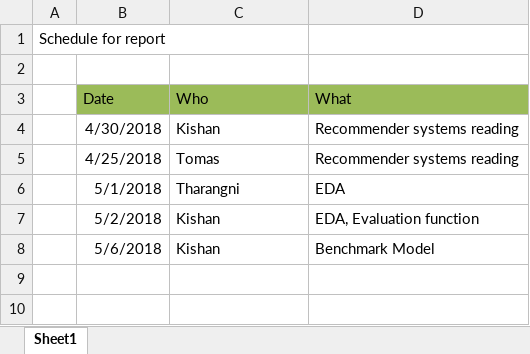
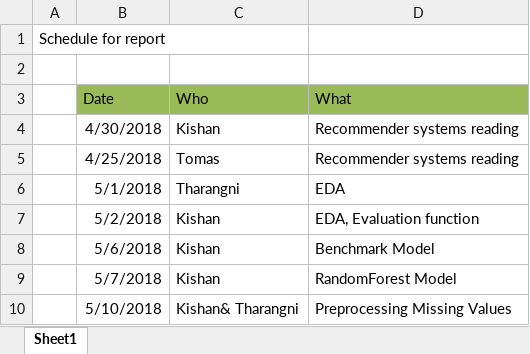
Before and after one commit to ximua00/DM_Techniques, an Excel workbook: Assignment_2/Workplan.xlsx, sheet Sheet1, drawn as a sheet; values as stored, in another font and other column widths than the file's, no borders; the diff names each change by its address in the sheet, - before the commit and + after, or states it on an @@ line.

Commit message:
Updated workplan

```diff
--- a/Assignment_2/Workplan.xlsx (sheet Sheet1)
+++ b/Assignment_2/Workplan.xlsx (sheet Sheet1)
+row 9:  | 5/7/2018 | Kishan | RandomForest Model
+row 10:  | 5/10/2018 | Kishan& Tharangni | Preprocessing Missing Values
```
